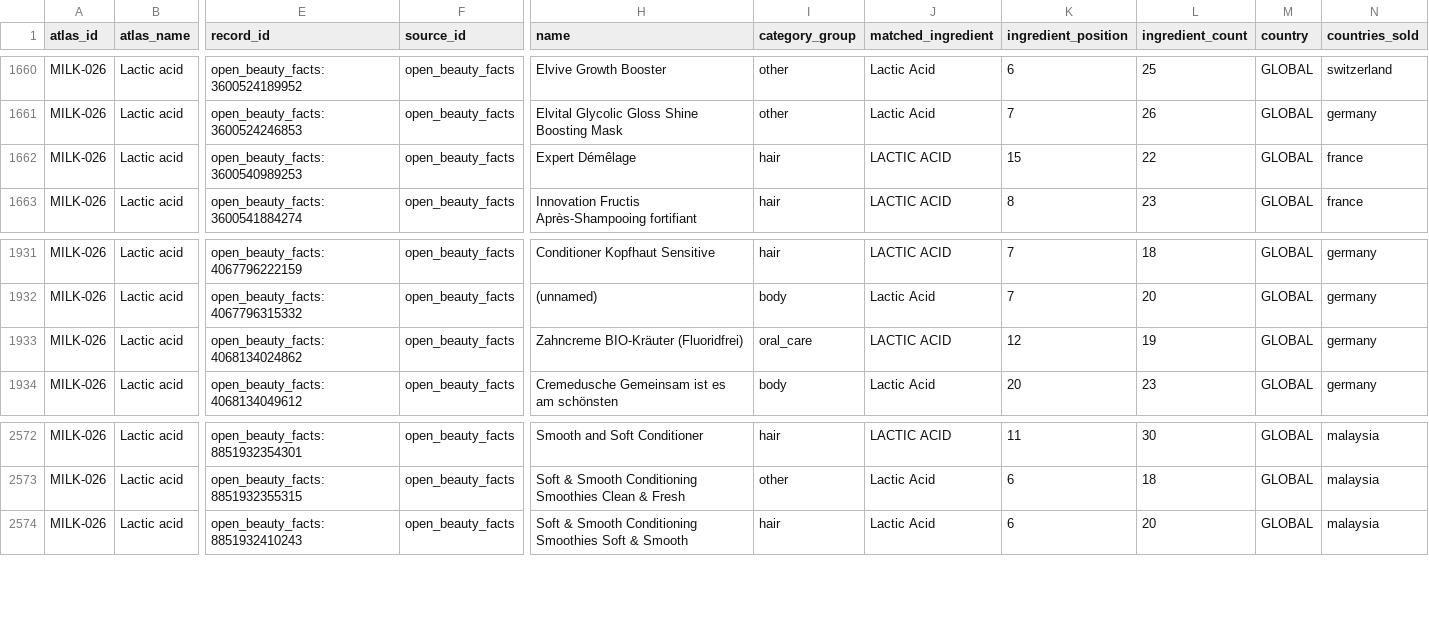
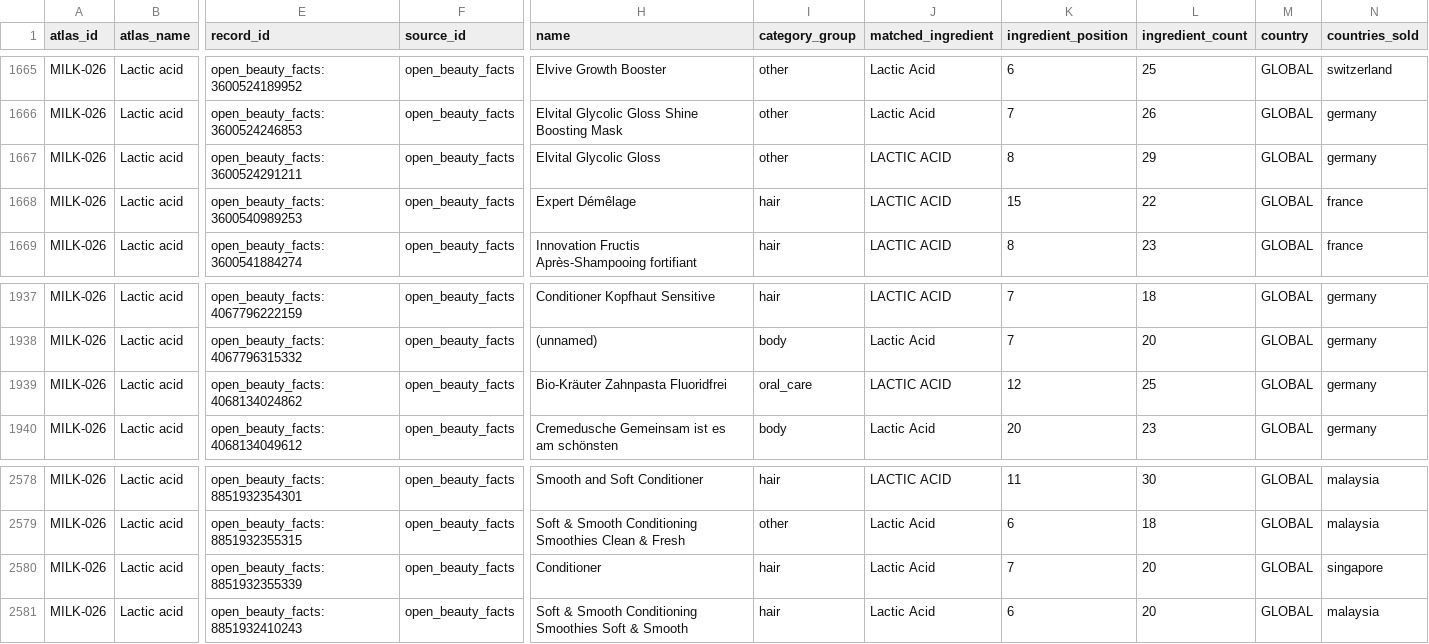
Before and after one commit to Arnitah/skincare-data-hub, a CSV file: data/milk_atlas_matches.csv, drawn as a sheet; only a part is shown, gaps mark what is left out; addresses are those after the commit; rows hold the shown columns only; the diff covers the shown part only; the diff names each change by its address in the sheet, - before the commit and + after, or states it on an @@ line.

```diff
--- a/data/milk_atlas_matches.csv
+++ b/data/milk_atlas_matches.csv
+row 1667: MILK-026 | Lactic acid | open_beauty_facts:3600524291211 | open_beauty_facts | Elvital Glycolic Gloss | other | LACTIC ACID | 8 | 29 | GLOBAL | germany
-H1939 (name): Zahncreme BIO-Kräuter (Fluoridfrei)
+H1939 (name): Bio-Kräuter Zahnpasta Fluoridfrei
-L1939 (ingredient_count): 19
+L1939 (ingredient_count): 25
+row 2580: MILK-026 | Lactic acid | open_beauty_facts:8851932355339 | open_beauty_facts | Conditioner | hair | Lactic Acid | 7 | 20 | GLOBAL | singapore
```
Also changed, not shown: 5 added rows elsewhere in this file, data/ingredients.csv, data/sheets/products_part1.csv, 39 other files.
